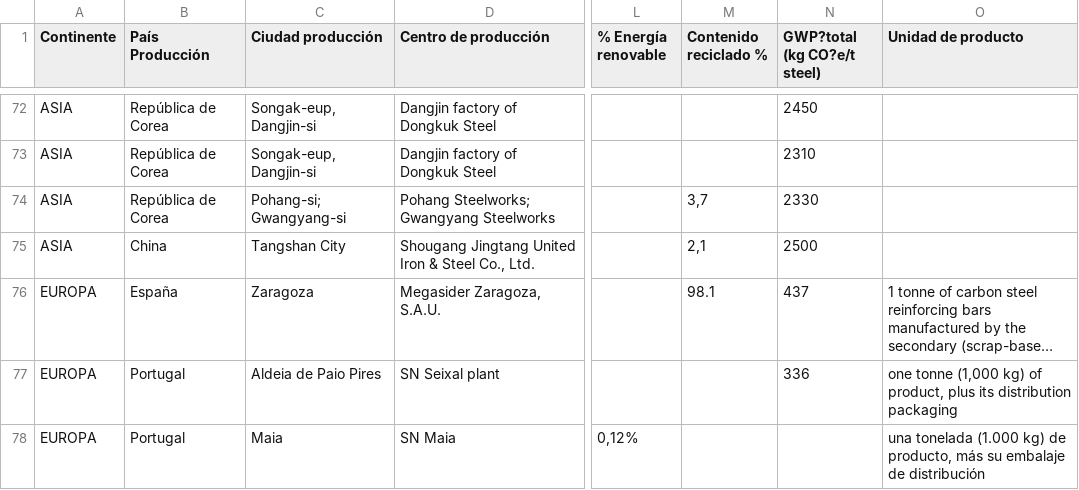
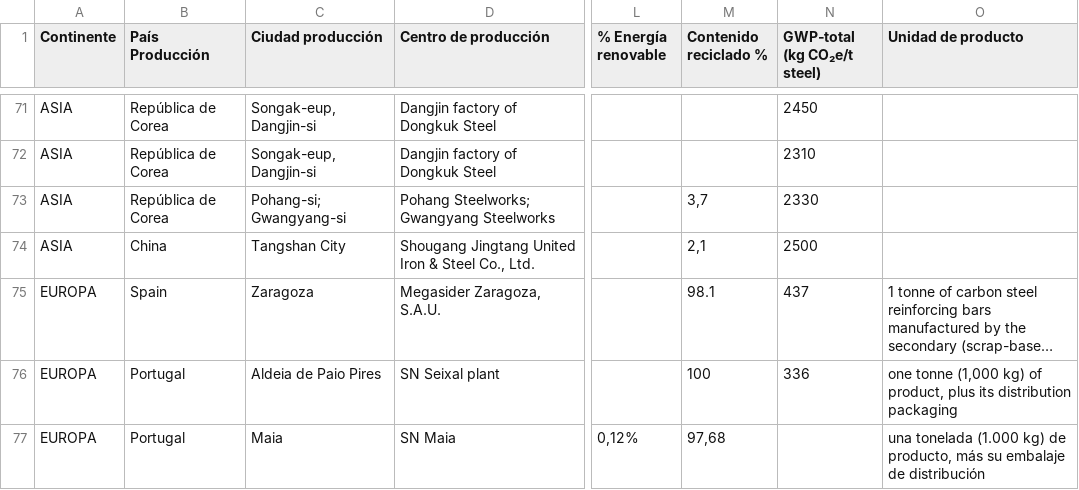
Before and after one commit to javierdelrealtunon/javierdelrealtunon.github.io, a CSV file: EPD/datos.csv, drawn as a sheet; only a part is shown, gaps mark what is left out; long unchanged cells end in …; addresses are those after the commit; the diff covers the shown part only; the diff names each change by its address in the sheet, - before the commit and + after, or states it on an @@ line.

```diff
--- a/EPD/datos.csv
+++ b/EPD/datos.csv
-N1: GWP?total (kg CO?e/t steel)
+N1: GWP‑total (kg CO₂e/t steel)
-B75 (País Producción): España
+B75 (País Producción): Spain
-M76 (Contenido reciclado %): (empty)
+M76 (Contenido reciclado %): 100
-M77 (Contenido reciclado %): (empty)
+M77 (Contenido reciclado %): 97,68
```
Also changed, not shown: 1 removed row and 48 edited cells elsewhere in this file.
